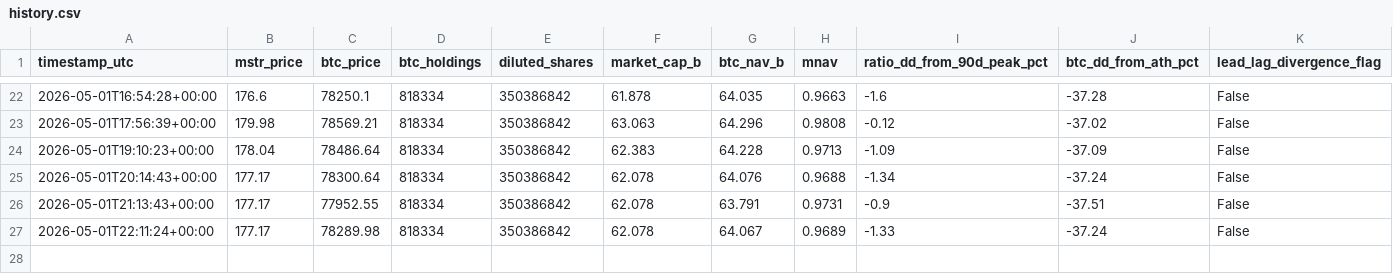
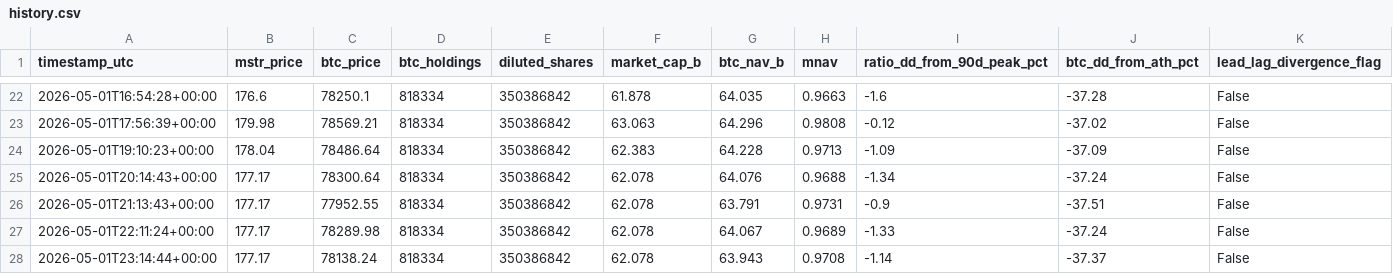
Before and after one commit to GlennZhu/mstr-sell-high-dashboard, a CSV file: data/history.csv, drawn as a sheet; only a part is shown, gaps mark what is left out; rows hold the shown columns only; the diff names each change by its address in the sheet, - before the commit and + after, or states it on an @@ line.

```diff
--- a/data/history.csv
+++ b/data/history.csv
+row 28: 2026-05-01T23:14:44+00:00 | 177.17 | 78138.24 | 818334 | 350386842 | 62.078 | 63.943 | 0.9708 | -1.14 | -37.37 | False
```
Also changed, not shown: data/daily_history.csv, 1 other file.
